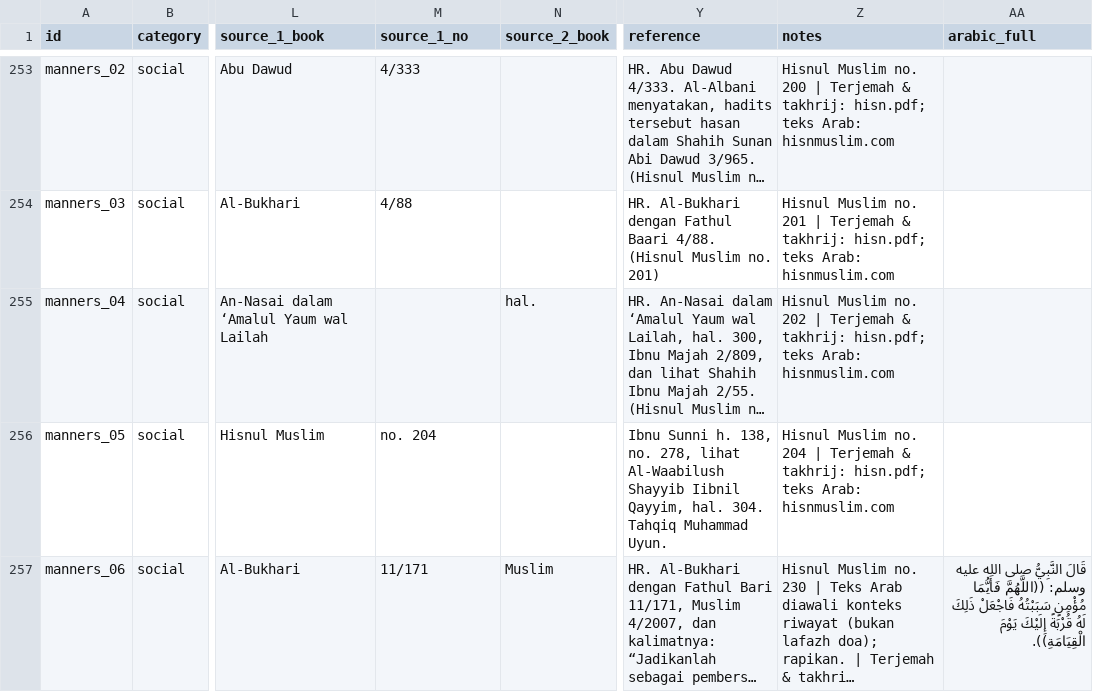
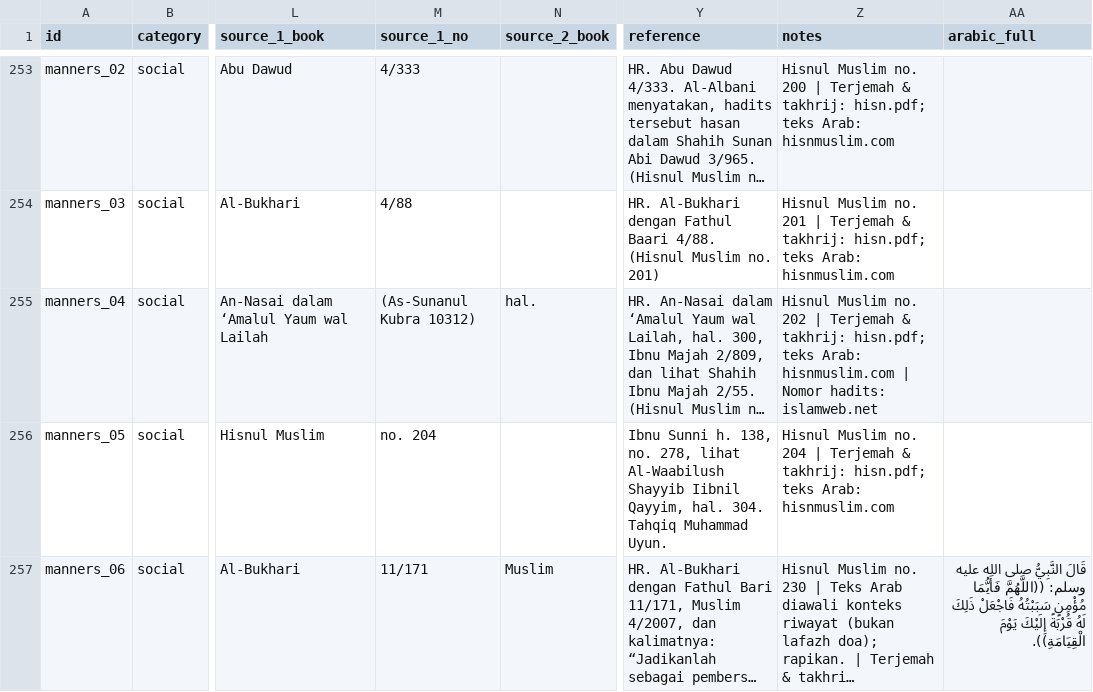
Before and after one commit to hystericmoon/muslimdaily, a CSV file: content/source/duas.csv, drawn as a sheet; only a part is shown, gaps mark what is left out; long unchanged cells end in …; the diff covers the shown part only; the diff names each change by its address in the sheet, - before the commit and + after, or states it on an @@ line.

```diff
--- a/content/source/duas.csv
+++ b/content/source/duas.csv
-M255 (source_1_no): (empty)
+M255 (source_1_no): (As-Sunanul Kubra 10312)
-Z255 (notes): …Arab: hisnmuslim.com
+Z255 (notes): …Arab: hisnmuslim.com | Nomor hadits: islamweb.net
```
Also changed, not shown: 25 edited cells elsewhere in this file, 13 other files.
